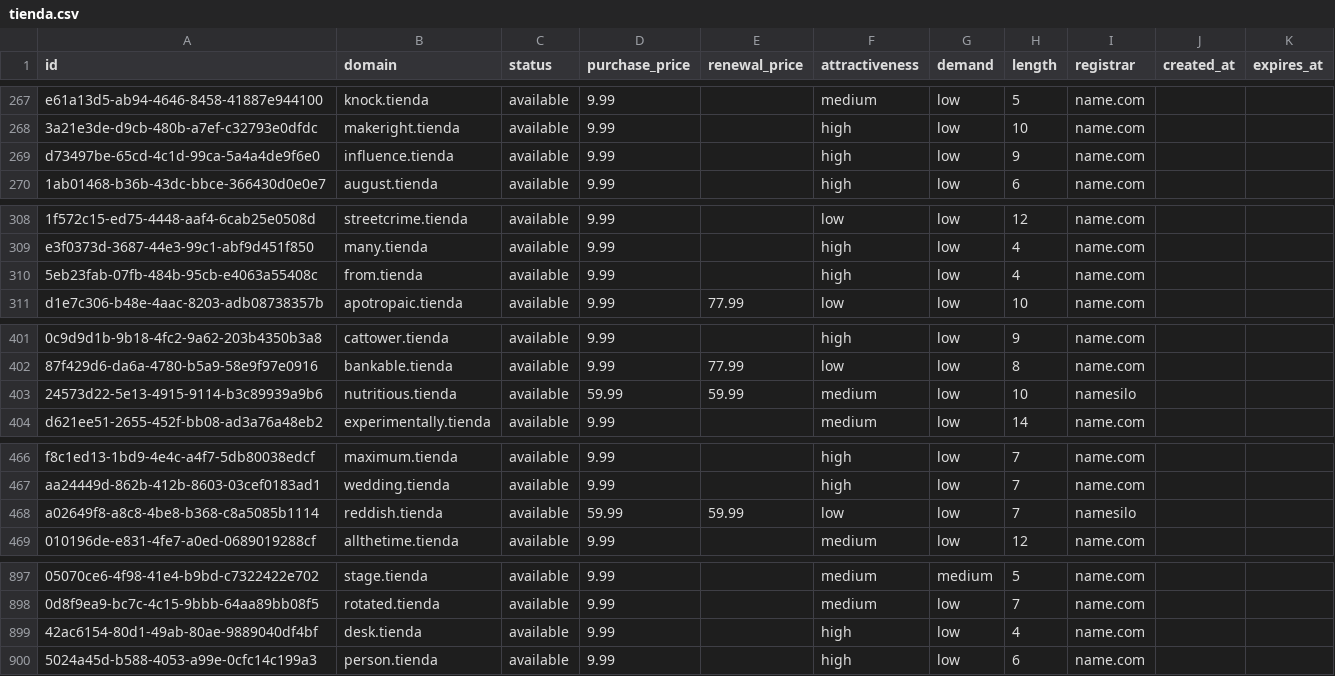
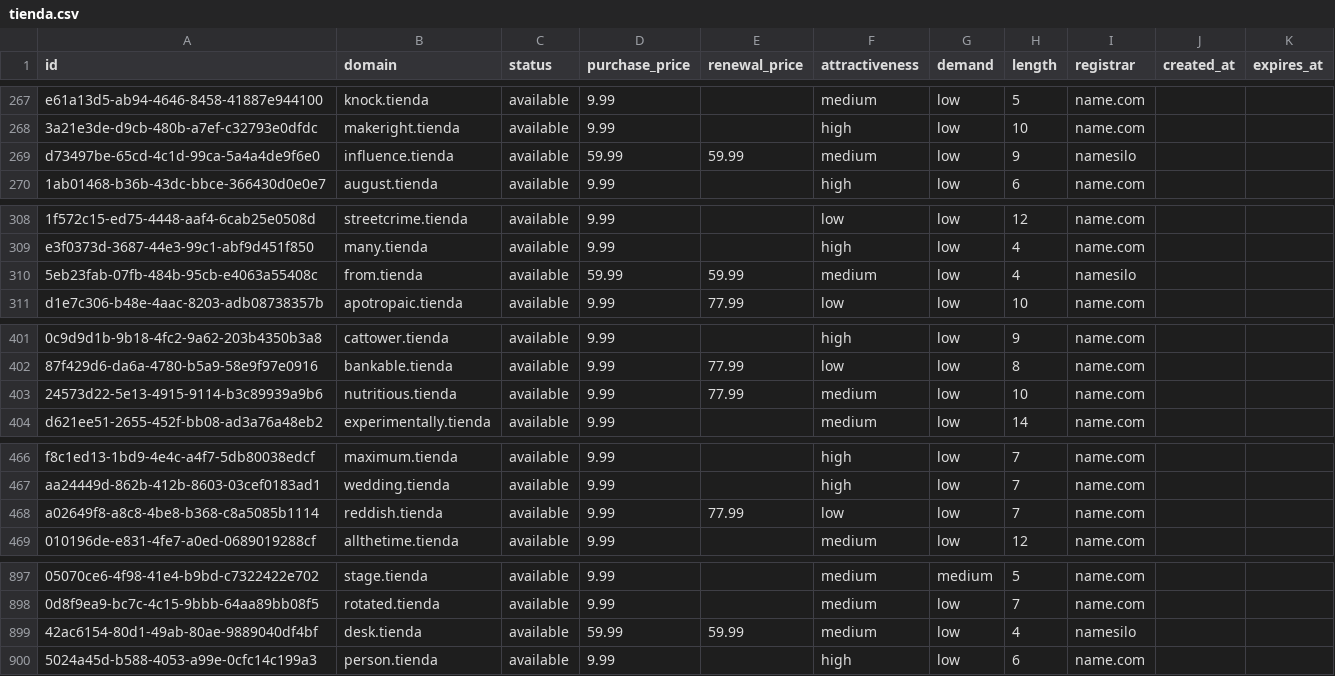
Before and after one commit to UniqueDomains/tienda-oneword-domains, a CSV file: tienda.csv, drawn as a sheet; only a part is shown, gaps mark what is left out; the diff names each change by its address in the sheet, - before the commit and + after, or states it on an @@ line.

Commit message:
Domains update

```diff
--- a/tienda.csv
+++ b/tienda.csv
-D269 (purchase_price): 9.99
+D269 (purchase_price): 59.99
-E269 (renewal_price): (empty)
+E269 (renewal_price): 59.99
-F269 (attractiveness): high
+F269 (attractiveness): medium
-I269 (registrar): name.com
+I269 (registrar): namesilo
-D310 (purchase_price): 9.99
+D310 (purchase_price): 59.99
-E310 (renewal_price): (empty)
+E310 (renewal_price): 59.99
-F310 (attractiveness): high
+F310 (attractiveness): medium
-I310 (registrar): name.com
+I310 (registrar): namesilo
-D403 (purchase_price): 59.99
+D403 (purchase_price): 9.99
-E403 (renewal_price): 59.99
+E403 (renewal_price): 77.99
-I403 (registrar): namesilo
+I403 (registrar): name.com
-D468 (purchase_price): 59.99
+D468 (purchase_price): 9.99
-E468 (renewal_price): 59.99
+E468 (renewal_price): 77.99
-I468 (registrar): namesilo
+I468 (registrar): name.com
-D899 (purchase_price): 9.99
+D899 (purchase_price): 59.99
-E899 (renewal_price): (empty)
+E899 (renewal_price): 59.99
-F899 (attractiveness): high
+F899 (attractiveness): medium
-I899 (registrar): name.com
+I899 (registrar): namesilo
```
Also changed, not shown: 4 other files.
